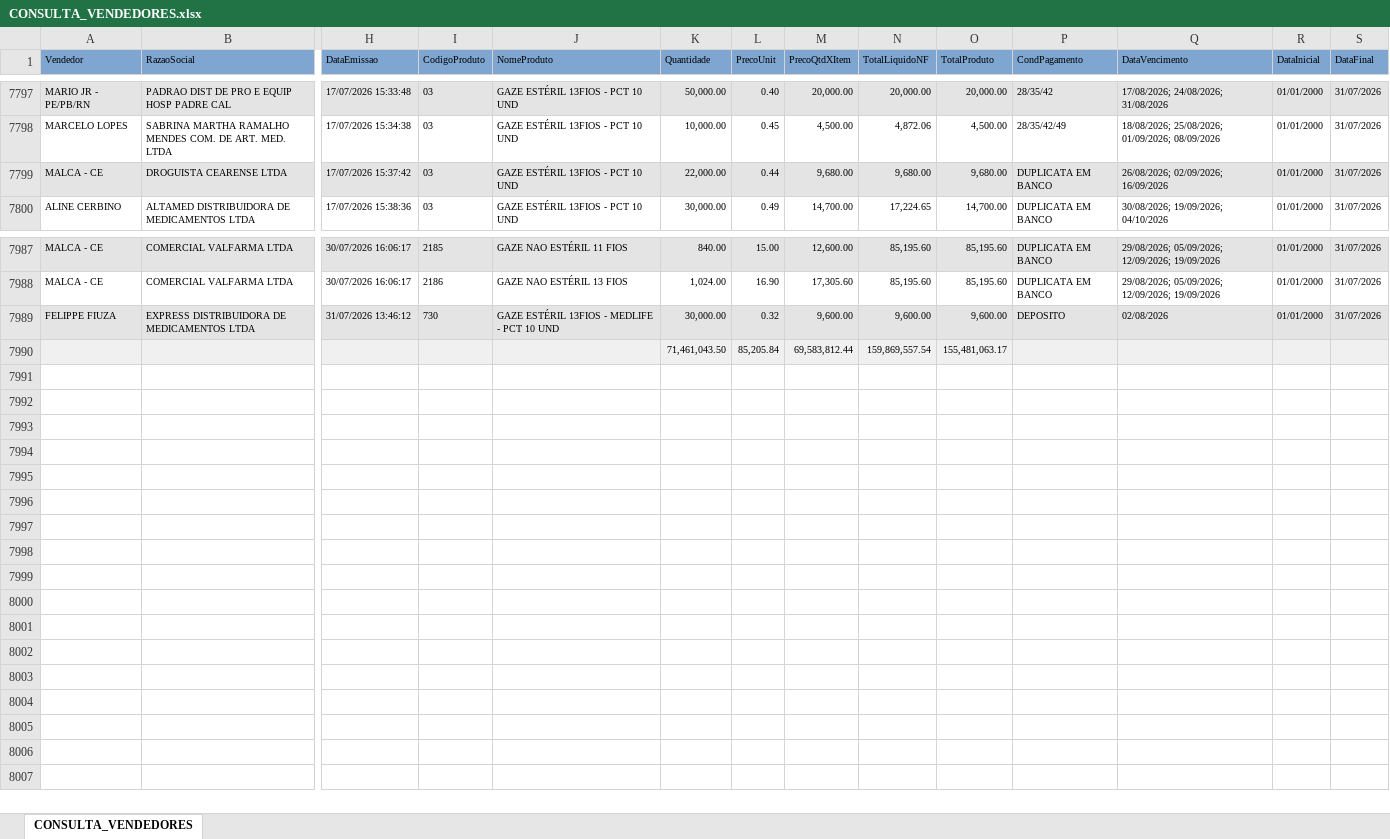
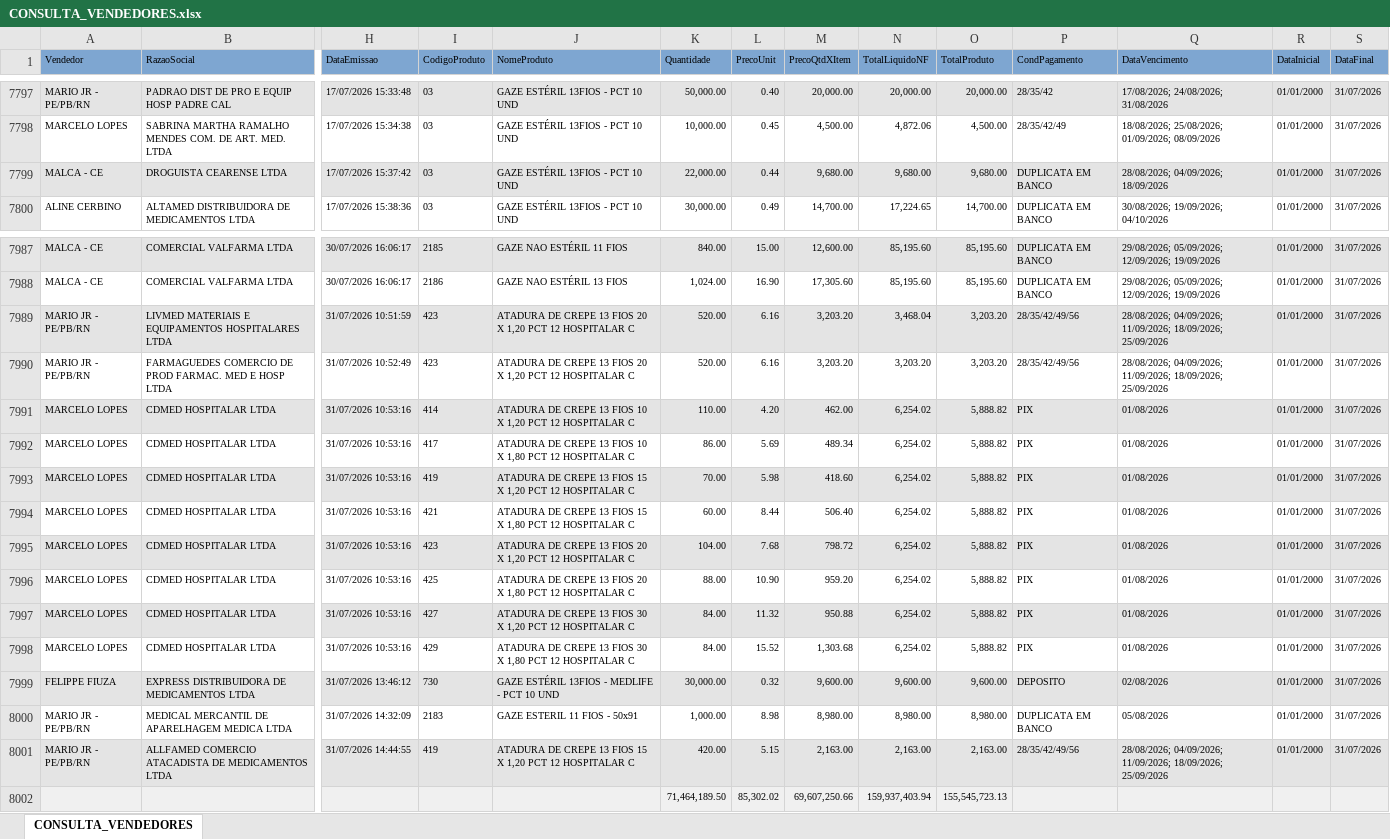
Before and after one commit to fabiosilvavendas-byte/CRM_Medtextil2.0, an Excel workbook: dados/CONSULTA_VENDEDORES.xlsx, sheet CONSULTA_VENDEDORES, drawn as a sheet; only a part is shown, gaps mark what is left out; values as stored, in another font and other column widths than the file's, no borders; removed rows and columns are numbered as before the commit, all else as after; rows hold the shown columns only; the diff names each change by its address in the sheet, - before the commit and + after, or states it on an @@ line.

```diff
--- a/dados/CONSULTA_VENDEDORES.xlsx (sheet CONSULTA_VENDEDORES)
+++ b/dados/CONSULTA_VENDEDORES.xlsx (sheet CONSULTA_VENDEDORES)
-Q7799 (DataVencimento): 26/08/2026; 02/09/2026; 16/09/2026
+Q7799 (DataVencimento): 28/08/2026; 04/09/2026; 18/09/2026
+row 7989: MARIO JR - PE/PB/RN | LIVMED MATERIAIS E EQUIPAMENTOS HOSPITALARES LTDA | 31/07/2026 10:51:59 | 423 | ATADURA DE CREPE 13 FIOS 20 X 1,20 PCT 12 HOSPITALAR C | 520.00 | 6.16 | 3,203.20 | 3,468.04 | 3,203.20 | 28/35/42/49/56 | 28/08/2026; 04/09/2026; 11/09/2026; 18/09/2026; 25/09/2026 | 01/01/2000 | 31/07/2026
+row 7990: MARIO JR - PE/PB/RN | FARMAGUEDES COMERCIO DE PROD FARMAC. MED E HOSP LTDA | 31/07/2026 10:52:49 | 423 | ATADURA DE CREPE 13 FIOS 20 X 1,20 PCT 12 HOSPITALAR C | 520.00 | 6.16 | 3,203.20 | 3,203.20 | 3,203.20 | 28/35/42/49/56 | 28/08/2026; 04/09/2026; 11/09/2026; 18/09/2026; 25/09/2026 | 01/01/2000 | 31/07/2026
+row 7991: MARCELO LOPES | CDMED HOSPITALAR LTDA | 31/07/2026 10:53:16 | 414 | ATADURA DE CREPE 13 FIOS 10 X 1,20 PCT 12 HOSPITALAR C | 110.00 | 4.20 | 462.00 | 6,254.02 | 5,888.82 | PIX | 01/08/2026 | 01/01/2000 | 31/07/2026
+row 7992: MARCELO LOPES | CDMED HOSPITALAR LTDA | 31/07/2026 10:53:16 | 417 | ATADURA DE CREPE 13 FIOS 10 X 1,80 PCT 12 HOSPITALAR C | 86.00 | 5.69 | 489.34 | 6,254.02 | 5,888.82 | PIX | 01/08/2026 | 01/01/2000 | 31/07/2026
+row 7993: MARCELO LOPES | CDMED HOSPITALAR LTDA | 31/07/2026 10:53:16 | 419 | ATADURA DE CREPE 13 FIOS 15 X 1,20 PCT 12 HOSPITALAR C | 70.00 | 5.98 | 418.60 | 6,254.02 | 5,888.82 | PIX | 01/08/2026 | 01/01/2000 | 31/07/2026
+row 7994: MARCELO LOPES | CDMED HOSPITALAR LTDA | 31/07/2026 10:53:16 | 421 | ATADURA DE CREPE 13 FIOS 15 X 1,80 PCT 12 HOSPITALAR C | 60.00 | 8.44 | 506.40 | 6,254.02 | 5,888.82 | PIX | 01/08/2026 | 01/01/2000 | 31/07/2026
+row 7995: MARCELO LOPES | CDMED HOSPITALAR LTDA | 31/07/2026 10:53:16 | 423 | ATADURA DE CREPE 13 FIOS 20 X 1,20 PCT 12 HOSPITALAR C | 104.00 | 7.68 | 798.72 | 6,254.02 | 5,888.82 | PIX | 01/08/2026 | 01/01/2000 | 31/07/2026
+row 7996: MARCELO LOPES | CDMED HOSPITALAR LTDA | 31/07/2026 10:53:16 | 425 | ATADURA DE CREPE 13 FIOS 20 X 1,80 PCT 12 HOSPITALAR C | 88.00 | 10.90 | 959.20 | 6,254.02 | 5,888.82 | PIX | 01/08/2026 | 01/01/2000 | 31/07/2026
+row 7997: MARCELO LOPES | CDMED HOSPITALAR LTDA | 31/07/2026 10:53:16 | 427 | ATADURA DE CREPE 13 FIOS 30 X 1,20 PCT 12 HOSPITALAR C | 84.00 | 11.32 | 950.88 | 6,254.02 | 5,888.82 | PIX | 01/08/2026 | 01/01/2000 | 31/07/2026
+row 7998: MARCELO LOPES | CDMED HOSPITALAR LTDA | 31/07/2026 10:53:16 | 429 | ATADURA DE CREPE 13 FIOS 30 X 1,80 PCT 12 HOSPITALAR C | 84.00 | 15.52 | 1,303.68 | 6,254.02 | 5,888.82 | PIX | 01/08/2026 | 01/01/2000 | 31/07/2026
-row 7990:  |  |  |  |  | 71,461,043.50 | 85,205.84 | 69,583,812.44 | 159,869,557.54 | 155,481,063.17
+row 8000: MARIO JR - PE/PB/RN | MEDICAL MERCANTIL DE APARELHAGEM MEDICA LTDA | 31/07/2026 14:32:09 | 2183 | GAZE ESTERIL 11 FIOS - 50x91 | 1,000.00 | 8.98 | 8,980.00 | 8,980.00 | 8,980.00 | DUPLICATA EM BANCO | 05/08/2026 | 01/01/2000 | 31/07/2026
+row 8001: MARIO JR - PE/PB/RN | ALLFAMED COMERCIO ATACADISTA DE MEDICAMENTOS LTDA | 31/07/2026 14:44:55 | 419 | ATADURA DE CREPE 13 FIOS 15 X 1,20 PCT 12 HOSPITALAR C | 420.00 | 5.15 | 2,163.00 | 2,163.00 | 2,163.00 | 28/35/42/49/56 | 28/08/2026; 04/09/2026; 11/09/2026; 18/09/2026; 25/09/2026 | 01/01/2000 | 31/07/2026
+row 8002:  |  |  |  |  | 71,464,189.50 | 85,302.02 | 69,607,250.66 | 159,937,403.94 | 155,545,723.13
```
Also changed, not shown: dados/XLSX_Grid_CONTRATO CONSULTA.xlsx.
